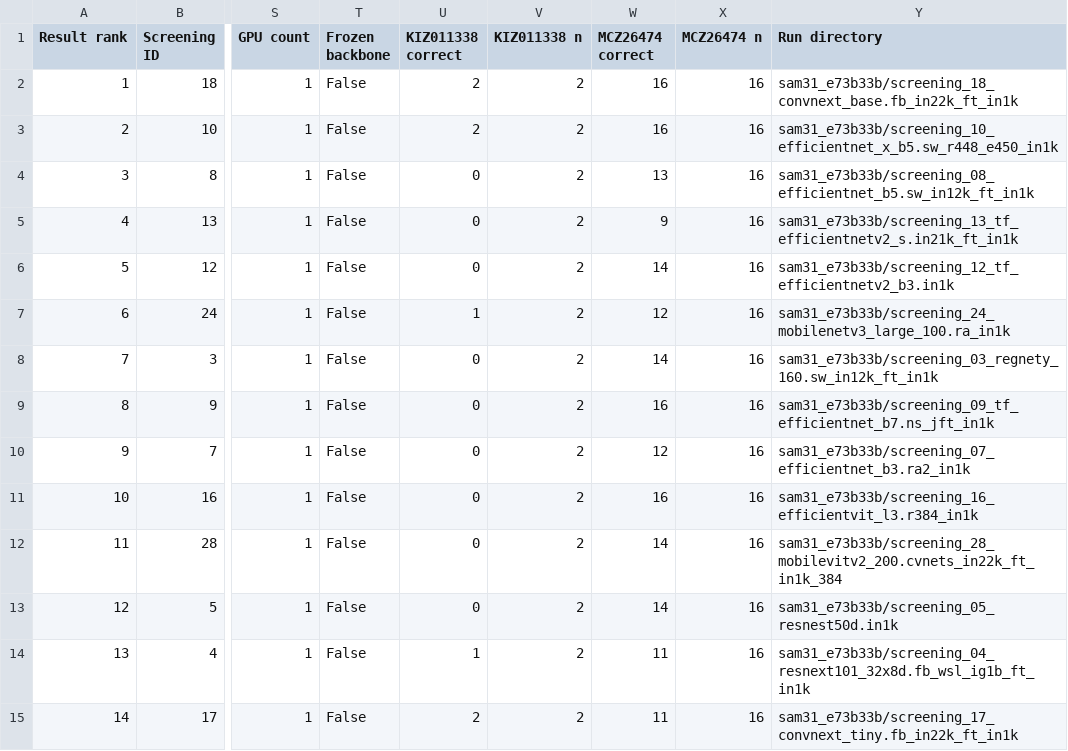
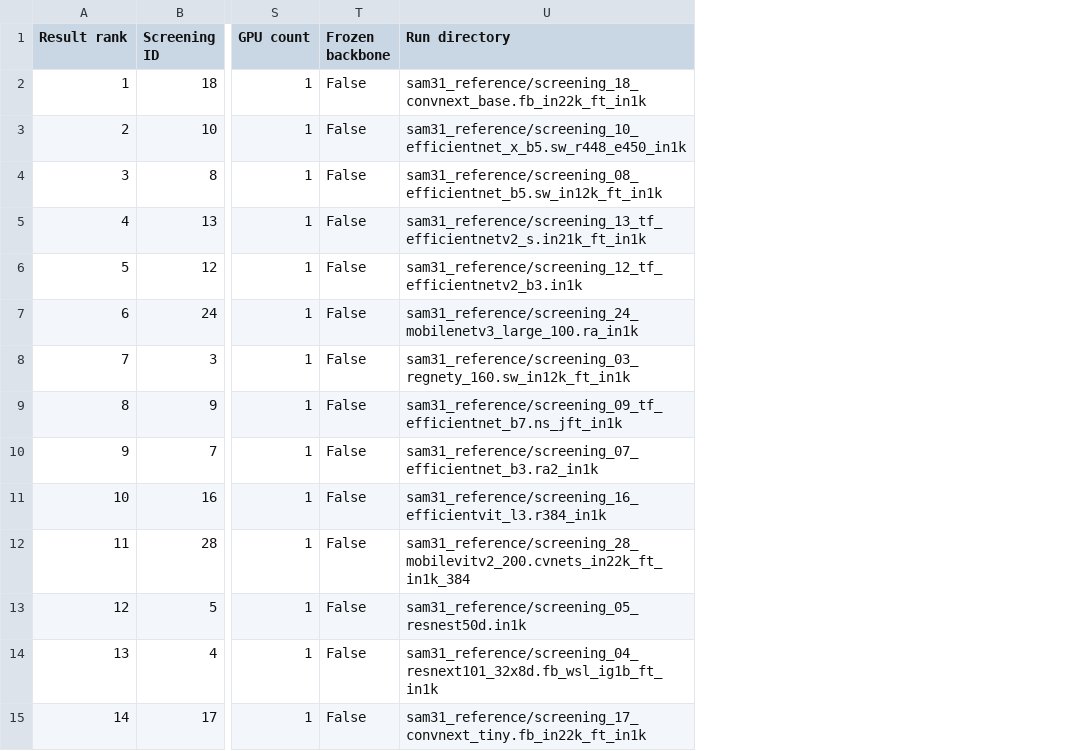
Before and after one commit to CjQkJ/hoolock-gibbon-dental-classification, a CSV file: results/table_s4_results.csv, drawn as a sheet; only a part is shown, gaps mark what is left out; removed rows and columns are numbered as before the commit, all else as after; the diff covers the shown part only; the diff names each change by its address in the sheet, - before the commit and + after, or states it on an @@ line.

Commit message:
Publish SAM31 reference Grad-CAM materials

```diff
--- a/results/table_s4_results.csv
+++ b/results/table_s4_results.csv
-column U (KIZ011338 correct), rows 2-15: 2 | 2 | 0 | 0 | 0 | 1 | 0 | 0 | 0 | 0 | 0 | 0 | 1 | 2
-column V (KIZ011338 n), rows 2-15: all 2
-column W (MCZ26474 correct), rows 2-15: 16 | 16 | 13 | 9 | 14 | 12 | 14 | 16 | 12 | 16 | 14 | 14 | 11 | 11
-column X (MCZ26474 n), rows 2-15: all 16
-U2 (Run directory): sam31_e73b33b/screening_18_convnext_base.fb_in22k_ft_in1k
+U2 (Run directory): sam31_reference/screening_18_convnext_base.fb_in22k_ft_in1k
-U3 (Run directory): sam31_e73b33b/screening_10_efficientnet_x_b5.sw_r448_e450_in1k
+U3 (Run directory): sam31_reference/screening_10_efficientnet_x_b5.sw_r448_e450_in1k
-U4 (Run directory): sam31_e73b33b/screening_08_efficientnet_b5.sw_in12k_ft_in1k
+U4 (Run directory): sam31_reference/screening_08_efficientnet_b5.sw_in12k_ft_in1k
-U5 (Run directory): sam31_e73b33b/screening_13_tf_efficientnetv2_s.in21k_ft_in1k
+U5 (Run directory): sam31_reference/screening_13_tf_efficientnetv2_s.in21k_ft_in1k
-U6 (Run directory): sam31_e73b33b/screening_12_tf_efficientnetv2_b3.in1k
+U6 (Run directory): sam31_reference/screening_12_tf_efficientnetv2_b3.in1k
-U7 (Run directory): sam31_e73b33b/screening_24_mobilenetv3_large_100.ra_in1k
+U7 (Run directory): sam31_reference/screening_24_mobilenetv3_large_100.ra_in1k
-U8 (Run directory): sam31_e73b33b/screening_03_regnety_160.sw_in12k_ft_in1k
+U8 (Run directory): sam31_reference/screening_03_regnety_160.sw_in12k_ft_in1k
-U9 (Run directory): sam31_e73b33b/screening_09_tf_efficientnet_b7.ns_jft_in1k
+U9 (Run directory): sam31_reference/screening_09_tf_efficientnet_b7.ns_jft_in1k
-U10 (Run directory): sam31_e73b33b/screening_07_efficientnet_b3.ra2_in1k
+U10 (Run directory): sam31_reference/screening_07_efficientnet_b3.ra2_in1k
-U11 (Run directory): sam31_e73b33b/screening_16_efficientvit_l3.r384_in1k
+U11 (Run directory): sam31_reference/screening_16_efficientvit_l3.r384_in1k
-U12 (Run directory): sam31_e73b33b/screening_28_mobilevitv2_200.cvnets_in22k_ft_in1k_384
+U12 (Run directory): sam31_reference/screening_28_mobilevitv2_200.cvnets_in22k_ft_in1k_384
-U13 (Run directory): sam31_e73b33b/screening_05_resnest50d.in1k
+U13 (Run directory): sam31_reference/screening_05_resnest50d.in1k
-U14 (Run directory): sam31_e73b33b/screening_04_resnext101_32x8d.fb_wsl_ig1b_ft_in1k
+U14 (Run directory): sam31_reference/screening_04_resnext101_32x8d.fb_wsl_ig1b_ft_in1k
-U15 (Run directory): sam31_e73b33b/screening_17_convnext_tiny.fb_in22k_ft_in1k
+U15 (Run directory): sam31_reference/screening_17_convnext_tiny.fb_in22k_ft_in1k
```
Also changed, not shown: 17 edited cells elsewhere in this file, 16 other files.
